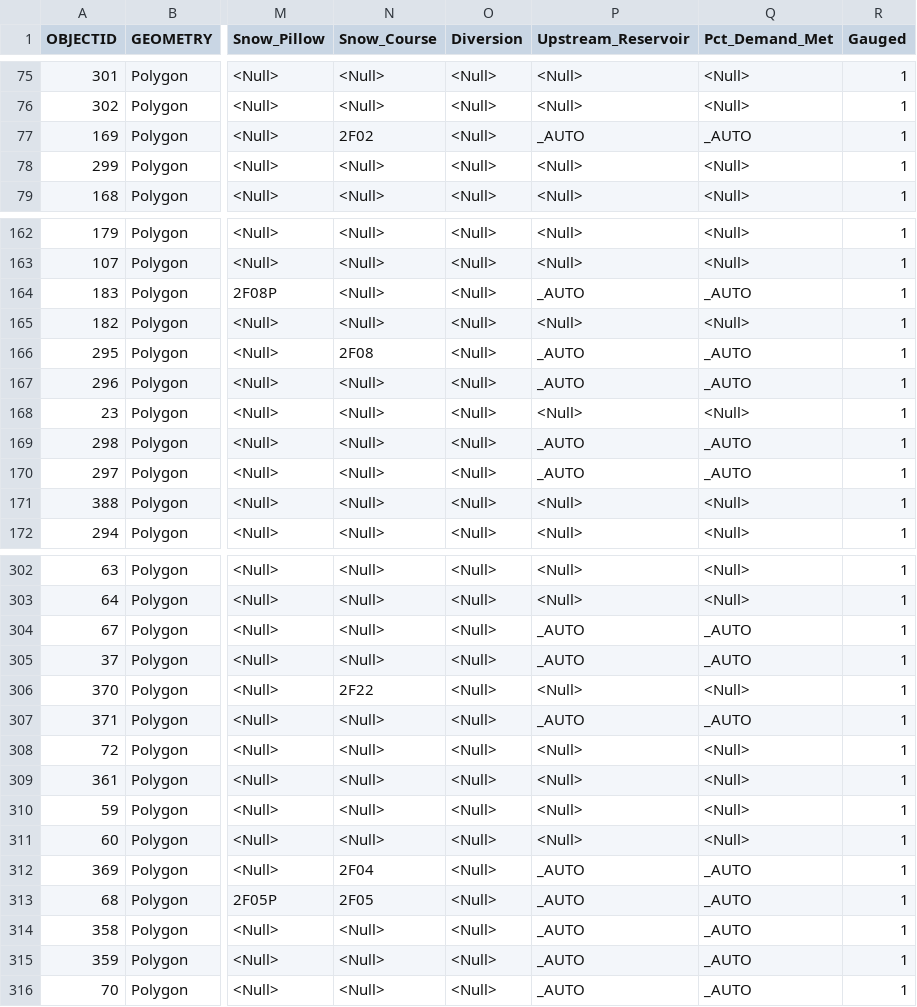
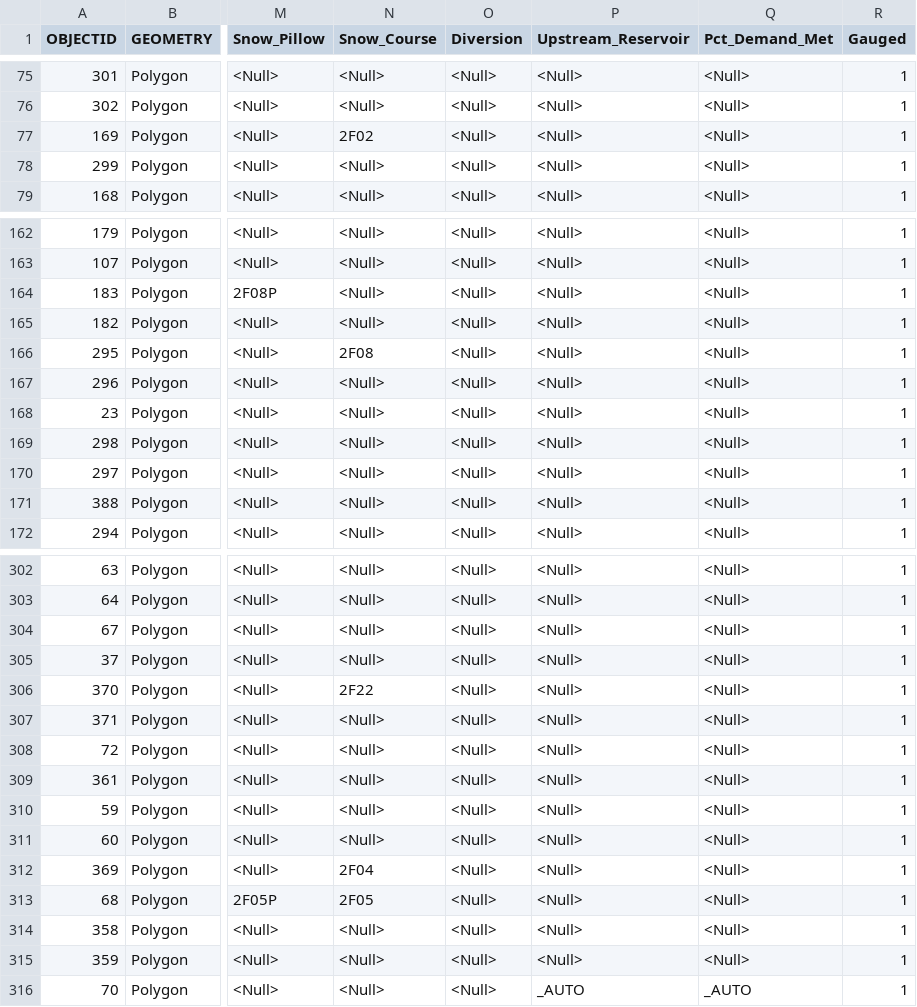
Before and after one commit to Okanagan-Basin-Water-Board/obwb-hydro-modelling, a CSV file: input-data/raw/parameter-codes/subbasin_codes.csv, drawn as a sheet; only a part is shown, gaps mark what is left out; the diff covers the shown part only; the diff names each change by its address in the sheet, - before the commit and + after, or states it on an @@ line.

Commit message:
Update to subbasin-codes.csv to specify reservoir demand approach for each watershed.

```diff
--- a/input-data/raw/parameter-codes/subbasin_codes.csv
+++ b/input-data/raw/parameter-codes/subbasin_codes.csv
-P77 (Upstream_Reservoir): _AUTO
+P77 (Upstream_Reservoir): <Null>
-Q77 (Pct_Demand_Met): _AUTO
+Q77 (Pct_Demand_Met): <Null>
-P164 (Upstream_Reservoir): _AUTO
+P164 (Upstream_Reservoir): <Null>
-Q164 (Pct_Demand_Met): _AUTO
+Q164 (Pct_Demand_Met): <Null>
-P166:P167 (Upstream_Reservoir): _AUTO
+P166:P167 (Upstream_Reservoir): <Null>
-Q166:Q167 (Pct_Demand_Met): _AUTO
+Q166:Q167 (Pct_Demand_Met): <Null>
-P169:P170 (Upstream_Reservoir): _AUTO
+P169:P170 (Upstream_Reservoir): <Null>
-Q169:Q170 (Pct_Demand_Met): _AUTO
+Q169:Q170 (Pct_Demand_Met): <Null>
-P304:P305 (Upstream_Reservoir): _AUTO
+P304:P305 (Upstream_Reservoir): <Null>
-Q304:Q305 (Pct_Demand_Met): _AUTO
+Q304:Q305 (Pct_Demand_Met): <Null>
-P307 (Upstream_Reservoir): _AUTO
+P307 (Upstream_Reservoir): <Null>
-Q307 (Pct_Demand_Met): _AUTO
+Q307 (Pct_Demand_Met): <Null>
-P312:P315 (Upstream_Reservoir): _AUTO
+P312:P315 (Upstream_Reservoir): <Null>
-Q312:Q315 (Pct_Demand_Met): _AUTO
+Q312:Q315 (Pct_Demand_Met): <Null>
```
Also changed, not shown: 54 edited cells elsewhere in this file.
